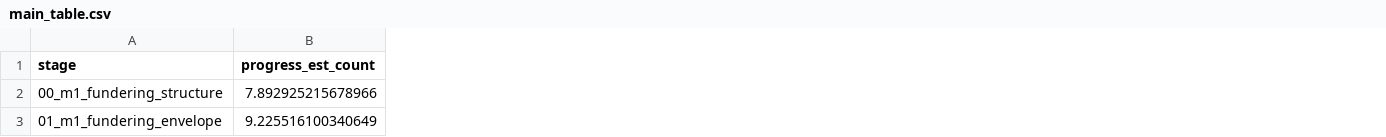
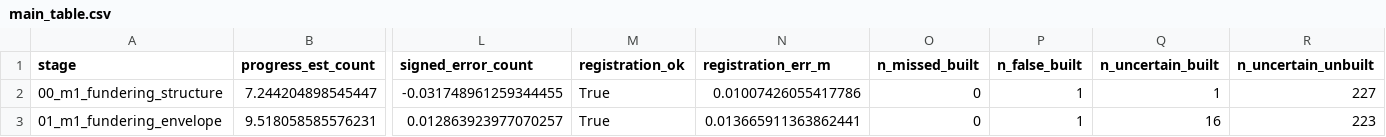
Before and after one commit to sagar-250/cv_proj, a CSV file: results/main_table.csv, drawn as a sheet; only a part is shown, gaps mark what is left out; the diff covers the shown part only; the diff names each change by its address in the sheet, - before the commit and + after, or states it on an @@ line.

```diff
--- a/results/main_table.csv
+++ b/results/main_table.csv
+column L (signed_error_count), rows 2-3: -0.031748961259344455 | 0.012863923977070257
+column M (registration_ok), rows 2-3: True | True
+column N (registration_err_m), rows 2-3: 0.01007426055417786 | 0.013665911363862441
+column O (n_missed_built), rows 2-3: 0 | 0
+column P (n_false_built), rows 2-3: 1 | 1
+column Q (n_uncertain_built), rows 2-3: 1 | 16
+column R (n_uncertain_unbuilt), rows 2-3: 227 | 223
-B2 (progress_est_count): 7.892925215678966
+B2 (progress_est_count): 7.244204898545447
-B3 (progress_est_count): 9.225516100340649
+B3 (progress_est_count): 9.518058585576231
```
Also changed, not shown: 154 edited cells elsewhere in this file, data/status/03_00_begane_grond_envelope/status.csv, data/status/04_00_begane_grond_interior/status.csv, 39 other files.
